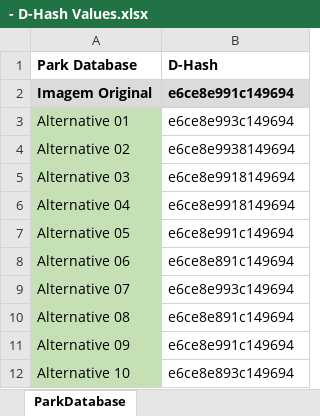
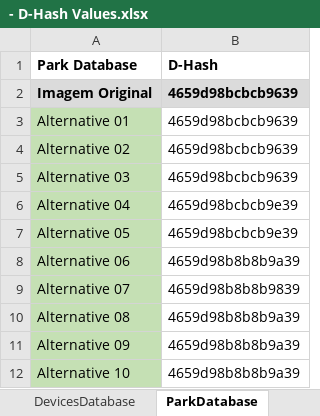
Before and after one commit to jrafa1607/Perceptual-Hash-Value-Retrieval-with-HNN, an Excel workbook: - D-Hash Values.xlsx, sheet ParkDatabase, drawn as a sheet; values as stored, in another font and other column widths than the file's, no borders; the diff names each change by its address in the sheet, - before the commit and + after, or states it on an @@ line.

```diff
--- a/- D-Hash Values.xlsx (sheet ParkDatabase)
+++ b/- D-Hash Values.xlsx (sheet ParkDatabase)
-B2 (D-Hash): e6ce8e991c149694
+B2 (D-Hash): 4659d98bcbcb9639
-B3 (D-Hash): e6ce8e993c149694
+B3 (D-Hash): 4659d98bcbcb9639
-B4 (D-Hash): e6ce8e9938149694
+B4 (D-Hash): 4659d98bcbcb9639
-B5 (D-Hash): e6ce8e9918149694
+B5 (D-Hash): 4659d98bcbcb9639
-B6 (D-Hash): e6ce8e9918149694
+B6 (D-Hash): 4659d98bcbcb9e39
-B7 (D-Hash): e6ce8e991c149694
+B7 (D-Hash): 4659d98bcbcb9e39
-B8 (D-Hash): e6ce8e891c149694
+B8 (D-Hash): 4659d98b8b8b9a39
-B9 (D-Hash): e6ce8e993c149694
+B9 (D-Hash): 4659d98b8b8b9839
-B10 (D-Hash): e6ce8e891c149694
+B10 (D-Hash): 4659d98b8b8b9a39
-B11 (D-Hash): e6ce8e991c149694
+B11 (D-Hash): 4659d98b8b8b9a39
-B12 (D-Hash): e6ce8e893c149694
+B12 (D-Hash): 4659d98b8b8b9a39
```
Also changed, not shown: other sheet tabs, 5 other files.
